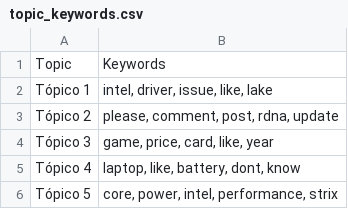
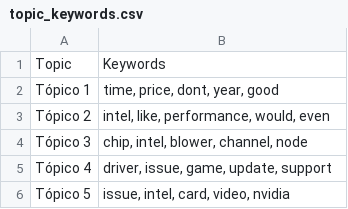
Before and after one commit to Ricardouchub/Proyecto-mlops-automl-reddit, a CSV file: data/topic_keywords.csv, drawn as a sheet.

```diff
--- a/data/topic_keywords.csv
+++ b/data/topic_keywords.csv
@@ -1,6 +1,6 @@
 Topic,Keywords
-Tópico 1,"intel, driver, issue, like, lake"
-Tópico 2,"please, comment, post, rdna, update"
-Tópico 3,"game, price, card, like, year"
-Tópico 4,"laptop, like, battery, dont, know"
-Tópico 5,"core, power, intel, performance, strix"
+Tópico 1,"time, price, dont, year, good"
+Tópico 2,"intel, like, performance, would, even"
+Tópico 3,"chip, intel, blower, channel, node"
+Tópico 4,"driver, issue, game, update, support"
+Tópico 5,"issue, intel, card, video, nvidia"
```
Also changed, not shown: 4 other files.
